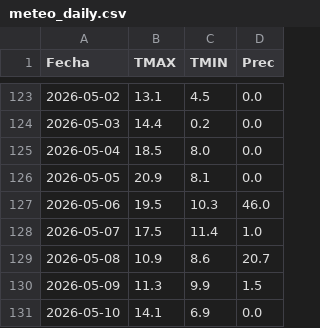
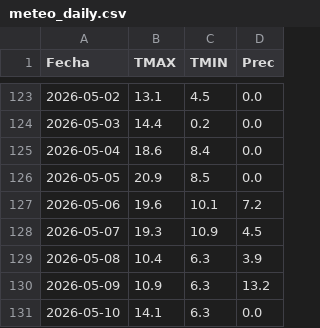
Before and after one commit to PREDWEEM/LOLIUM_AZUL2026, a CSV file: meteo_daily.csv, drawn as a sheet; only a part is shown, gaps mark what is left out.

```diff
--- a/meteo_daily.csv
+++ b/meteo_daily.csv
@@ -124,8 +124,8 @@ Fecha,TMAX,TMIN,Prec
 2026-05-03,14.4,0.2,0.0
-2026-05-04,18.5,8.0,0.0
-2026-05-05,20.9,8.1,0.0
-2026-05-06,19.5,10.3,46.0
-2026-05-07,17.5,11.4,1.0
-2026-05-08,10.9,8.6,20.7
-2026-05-09,11.3,9.9,1.5
-2026-05-10,14.1,6.9,0.0
+2026-05-04,18.6,8.4,0.0
+2026-05-05,20.9,8.5,0.0
+2026-05-06,19.6,10.1,7.2
+2026-05-07,19.3,10.9,4.5
+2026-05-08,10.4,6.3,3.9
+2026-05-09,10.9,6.3,13.2
+2026-05-10,14.1,6.3,0.0
```
